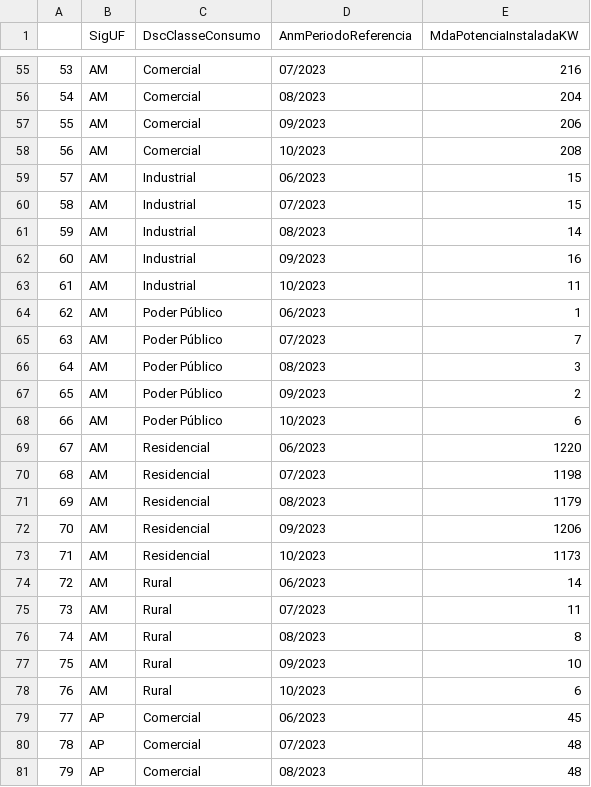
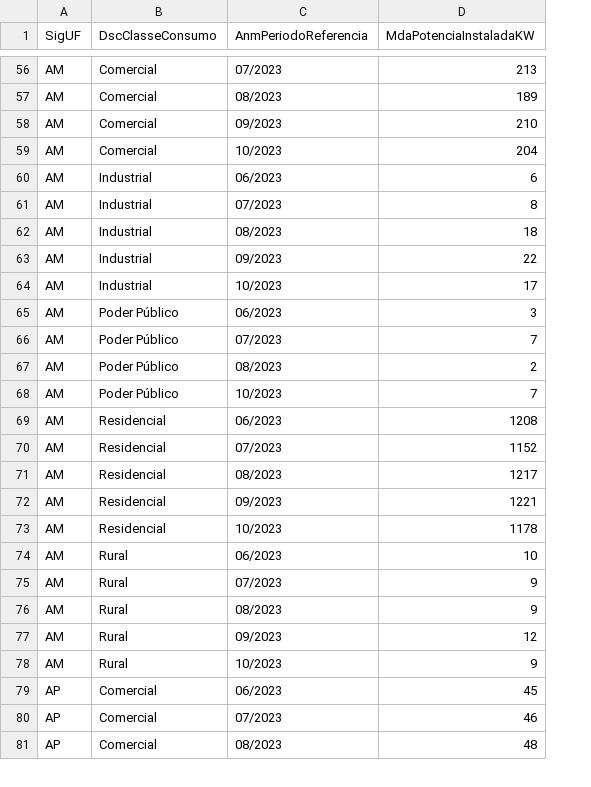
Before and after one commit to abiliobitt/api_e_front_energia, a CSV file: API/potency_by_uf_and_class.csv, drawn as a sheet; only a part is shown, gaps mark what is left out; removed rows and columns are numbered as before the commit, all else as after; the diff covers the shown part only; the diff names each change by its address in the sheet, - before the commit and + after, or states it on an @@ line.

```diff
--- a/API/potency_by_uf_and_class.csv
+++ b/API/potency_by_uf_and_class.csv
-column A, rows 55-65: 53 | 54 | 55 | 56 | 57 | 58 | 59 | 60 | 61 | 62 | 63; rows 67-81: 65 | 66 | 67 | 68 | 69 | 70 | 71 | 72 | 73 | 74 | 75 | 76 | 77 | 78 | 79
-D56 (MdaPotenciaInstaladaKW): 216
+D56 (MdaPotenciaInstaladaKW): 213
-D57 (MdaPotenciaInstaladaKW): 204
+D57 (MdaPotenciaInstaladaKW): 189
-D58 (MdaPotenciaInstaladaKW): 206
+D58 (MdaPotenciaInstaladaKW): 210
-D59 (MdaPotenciaInstaladaKW): 208
+D59 (MdaPotenciaInstaladaKW): 204
-D60 (MdaPotenciaInstaladaKW): 15
+D60 (MdaPotenciaInstaladaKW): 6
-D61 (MdaPotenciaInstaladaKW): 15
+D61 (MdaPotenciaInstaladaKW): 8
-D62 (MdaPotenciaInstaladaKW): 14
+D62 (MdaPotenciaInstaladaKW): 18
-D63 (MdaPotenciaInstaladaKW): 16
+D63 (MdaPotenciaInstaladaKW): 22
-D64 (MdaPotenciaInstaladaKW): 11
+D64 (MdaPotenciaInstaladaKW): 17
-D65 (MdaPotenciaInstaladaKW): 1
+D65 (MdaPotenciaInstaladaKW): 3
-row 66: 64 | AM | Poder Público | 08/2023 | 3
-C67 (AnmPeriodoReferencia): 09/2023
+C67 (AnmPeriodoReferencia): 08/2023
-D68 (MdaPotenciaInstaladaKW): 6
+D68 (MdaPotenciaInstaladaKW): 7
-D69 (MdaPotenciaInstaladaKW): 1220
+D69 (MdaPotenciaInstaladaKW): 1208
-D70 (MdaPotenciaInstaladaKW): 1198
+D70 (MdaPotenciaInstaladaKW): 1152
-D71 (MdaPotenciaInstaladaKW): 1179
+D71 (MdaPotenciaInstaladaKW): 1217
-D72 (MdaPotenciaInstaladaKW): 1206
+D72 (MdaPotenciaInstaladaKW): 1221
-D73 (MdaPotenciaInstaladaKW): 1173
+D73 (MdaPotenciaInstaladaKW): 1178
-D74 (MdaPotenciaInstaladaKW): 14
+D74 (MdaPotenciaInstaladaKW): 10
-D75 (MdaPotenciaInstaladaKW): 11
+D75 (MdaPotenciaInstaladaKW): 9
-D76 (MdaPotenciaInstaladaKW): 8
+D76 (MdaPotenciaInstaladaKW): 9
-D77 (MdaPotenciaInstaladaKW): 10
+D77 (MdaPotenciaInstaladaKW): 12
-D78 (MdaPotenciaInstaladaKW): 6
+D78 (MdaPotenciaInstaladaKW): 9
-D80 (MdaPotenciaInstaladaKW): 48
+D80 (MdaPotenciaInstaladaKW): 46
```
Also changed, not shown: 1 added row, 1 removed row and 86 edited cells elsewhere in this file, API/potency_by_state_and_time_range.csv, 9 other files.
